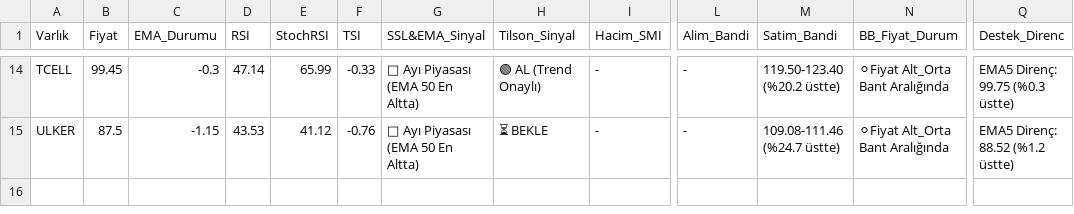
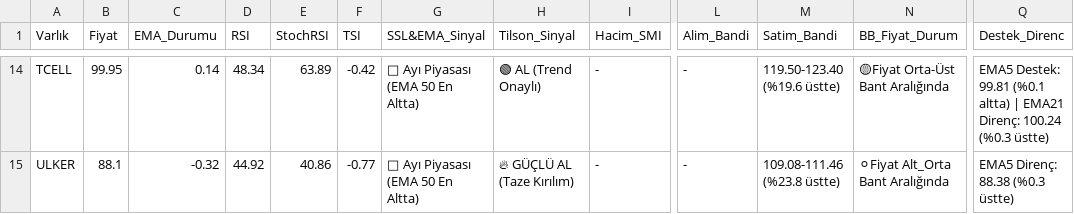
Before and after one commit to Enesaksan/financial_analysis, a CSV file: raporlar/BIST FAVORILER_Daily_latest.csv, drawn as a sheet; only a part is shown, gaps mark what is left out; the diff covers the shown part only; the diff names each change by its address in the sheet, - before the commit and + after, or states it on an @@ line.

```diff
--- a/raporlar/BIST FAVORILER_Daily_latest.csv
+++ b/raporlar/BIST FAVORILER_Daily_latest.csv
-B14 (Fiyat): 99.45
+B14 (Fiyat): 99.95
-C14 (EMA_Durumu): -0.3
+C14 (EMA_Durumu): 0.14
-D14 (RSI): 47.14
+D14 (RSI): 48.34
-E14 (StochRSI): 65.99
+E14 (StochRSI): 63.89
-F14 (TSI): -0.33
+F14 (TSI): -0.42
-M14 (Satim_Bandi): 119.50-123.40 (%20.2 üstte)
+M14 (Satim_Bandi): 119.50-123.40 (%19.6 üstte)
-N14 (BB_Fiyat_Durum): ⚪Fiyat Alt_Orta Bant Aralığında
+N14 (BB_Fiyat_Durum): 🟡Fiyat Orta-Üst Bant Aralığında
-Q14 (Destek_Direnc): EMA5 Direnç: 99.75 (%0.3 üstte)
+Q14 (Destek_Direnc): EMA5 Destek: 99.81 (%0.1 altta) | EMA21 Direnç: 100.24 (%0.3 üstte)
-B15 (Fiyat): 87.5
+B15 (Fiyat): 88.1
-C15 (EMA_Durumu): -1.15
+C15 (EMA_Durumu): -0.32
-D15 (RSI): 43.53
+D15 (RSI): 44.92
-E15 (StochRSI): 41.12
+E15 (StochRSI): 40.86
-F15 (TSI): -0.76
+F15 (TSI): -0.77
-H15 (Tilson_Sinyal): ⏳ BEKLE
+H15 (Tilson_Sinyal): 🔥 GÜÇLÜ AL (Taze Kırılım)
-M15 (Satim_Bandi): 109.08-111.46 (%24.7 üstte)
+M15 (Satim_Bandi): 109.08-111.46 (%23.8 üstte)
-Q15 (Destek_Direnc): EMA5 Direnç: 88.52 (%1.2 üstte)
+Q15 (Destek_Direnc): EMA5 Direnç: 88.38 (%0.3 üstte)
```
Also changed, not shown: 92 edited cells elsewhere in this file, raporlar/ABD_Daily_latest.csv, raporlar/BIST_BIST_TUM_Daily_latest.csv, 8 other files.
